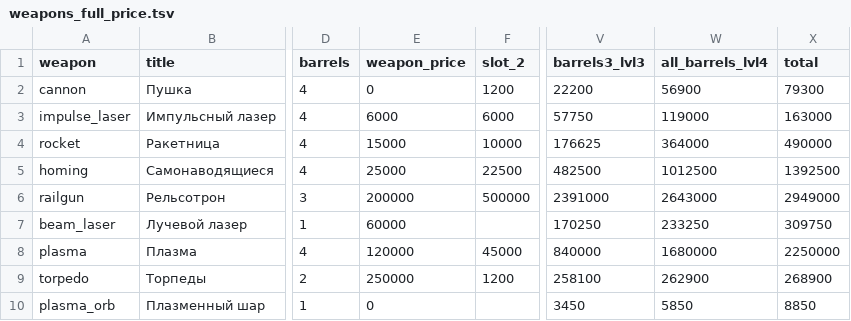
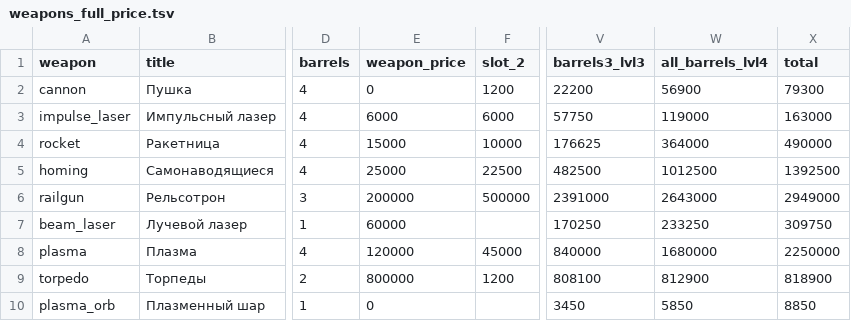
Before and after one commit to BarVit/UnityHomeWorks, a TSV file: Flappy Terminator/Assets/Data/Reports/weapons_full_price.tsv, drawn as a sheet; only a part is shown, gaps mark what is left out; the diff names each change by its address in the sheet, - before the commit and + after, or states it on an @@ line.

```diff
--- a/Flappy Terminator/Assets/Data/Reports/weapons_full_price.tsv
+++ b/Flappy Terminator/Assets/Data/Reports/weapons_full_price.tsv
-E9 (weapon_price): 250000
+E9 (weapon_price): 800000
-V9 (barrels3_lvl3): 258100
+V9 (barrels3_lvl3): 808100
-W9 (all_barrels_lvl4): 262900
+W9 (all_barrels_lvl4): 812900
-X9 (total): 268900
+X9 (total): 818900
```
Also changed, not shown: Flappy Terminator/Assets/Data/Tables/weapons.tsv, 1 other file.
